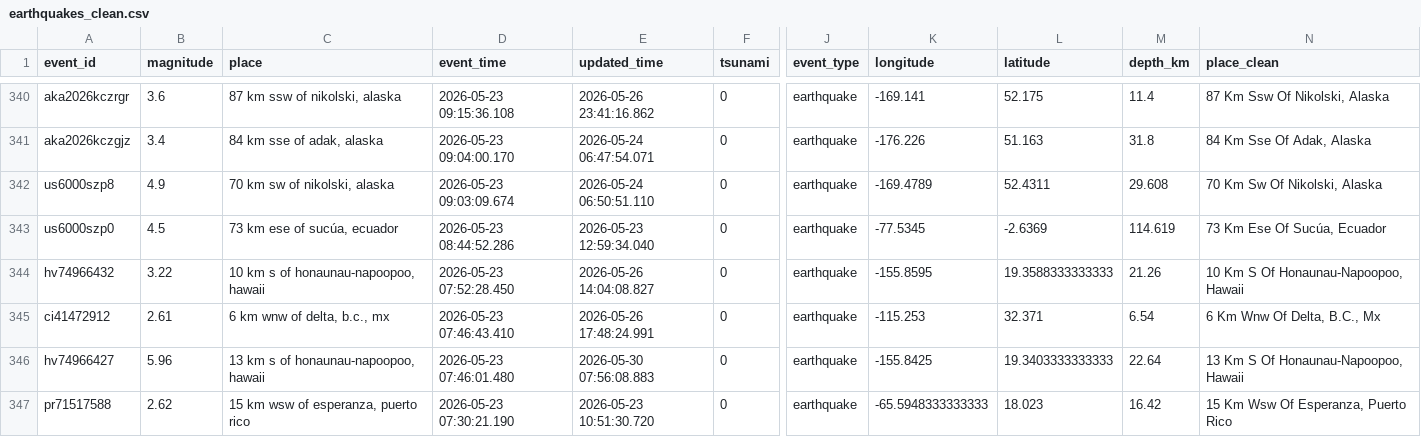
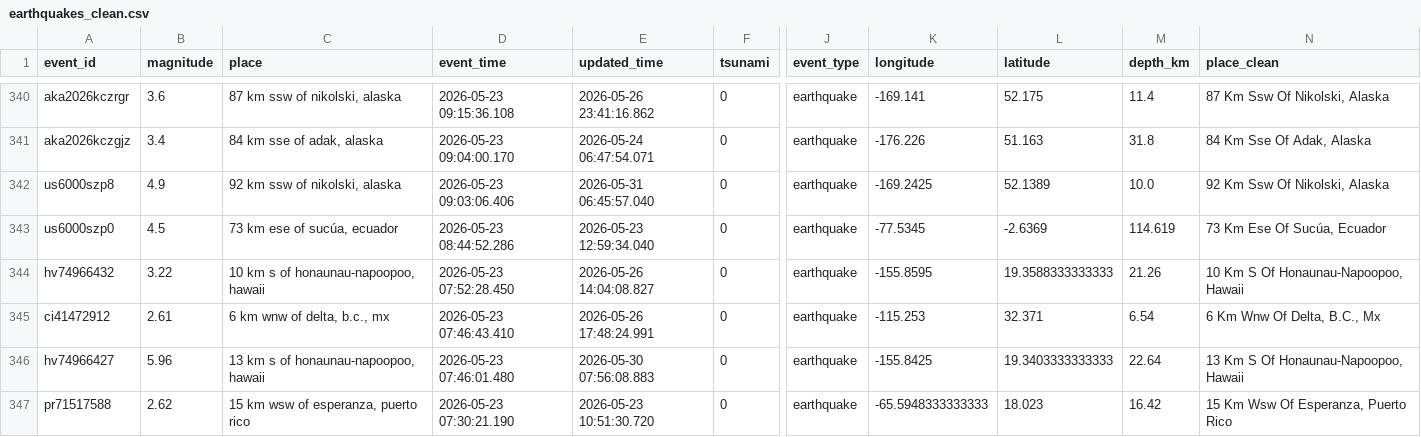
Before and after one commit to Anuj857/Earthquake_data_pipelining_BY_ANUJ, a CSV file: solution_&_outputs/earthquakes_clean.csv, drawn as a sheet; only a part is shown, gaps mark what is left out; the diff names each change by its address in the sheet, - before the commit and + after, or states it on an @@ line.

Commit message:
Add output files and update Data Engineer assessment notebook
- Added output_screenshort.pdf to the project.
- Updated execution counts and output values in DataEngineer_Assesment.ipynb to reflect recent changes.
- Modified earthquakes_clean.csv to update the location and timestamp of an earthquake event.
- Updated earthquakes_clean.parquet to reflect changes in the CSV file.
- Revised final_data_quality_report.json and quality_report.json to update the data fetched timestamp.
- Updated raw_earthquakes.json to correct earthquake details including location and metadata.

```diff
--- a/solution_&_outputs/earthquakes_clean.csv
+++ b/solution_&_outputs/earthquakes_clean.csv
-C342 (place): 70 km sw of nikolski, alaska
+C342 (place): 92 km ssw of nikolski, alaska
-D342 (event_time): 2026-05-23 09:03:09.674
+D342 (event_time): 2026-05-23 09:03:06.406
-E342 (updated_time): 2026-05-24 06:50:51.110
+E342 (updated_time): 2026-05-31 06:45:57.040
-K342 (longitude): -169.4789
+K342 (longitude): -169.2425
-L342 (latitude): 52.4311
+L342 (latitude): 52.1389
-M342 (depth_km): 29.608
+M342 (depth_km): 10.0
-N342 (place_clean): 70 Km Sw Of Nikolski, Alaska
+N342 (place_clean): 92 Km Ssw Of Nikolski, Alaska
```
Also changed, not shown: 6 other files.
